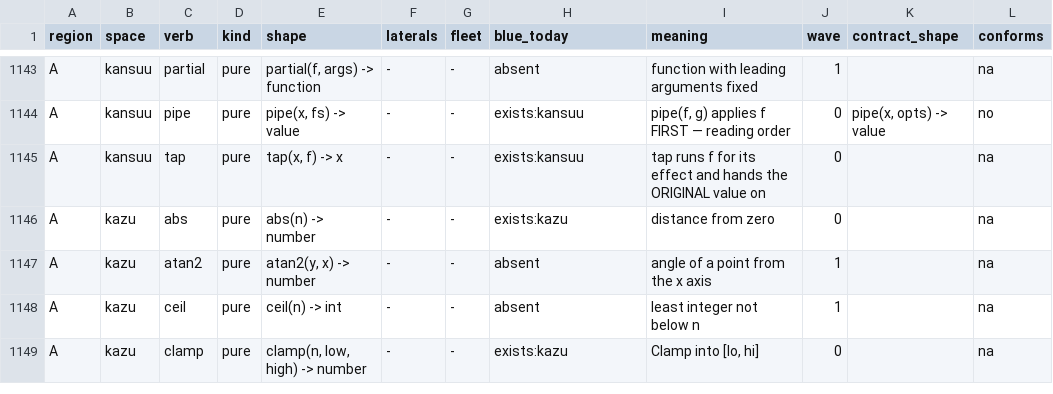
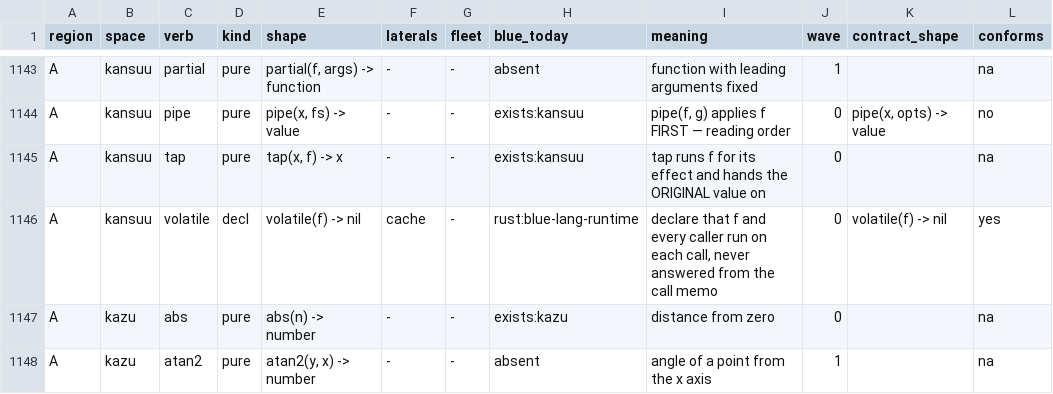
Before and after one commit to pleme-io/blue, a TSV file: docs/verbs/merged/verbs.tsv, drawn as a sheet; only a part is shown, gaps mark what is left out; the shorter side is filled out with more unchanged rows; the diff names each change by its address in the sheet, - before the commit and + after, or states it on an @@ line.

Commit message:
mondou: call memo over pure definitions, persistent store, volatile(f); off by default. Runtime: Topic::effect and Effect (Nix and Xml pure, Dispatch its own effect); the volatile(f) builtin (nil, raises unless f is a function) with its NAMES row, kansuu verb, vocab row and a pairs edge to memoize; pipeline::Watched (definitions, program, lowered, erased) for every call observer, Prepared.lowered, run_observed_framed (run_observed held to an --allow frame, the frame logic shared with run_framed as hold_to_frame). Mondou: reach::reach_program beside host_reach on one walk, Analysis::reach and reach_at over a cached erased tree; canon (strict canonical value encoding), store (one file per def_hash under XDG_CACHE_HOME/blue/memo/<identity>, checksummed, LRU-bounded at 256 MiB) and recall::Recall (the CallObserver: in-process table, then disk; a tail-call chain stored under its first call) from park/tooling-tm, Memo renamed Recall beside main's own memo.rs; the park's six reach tests restored. CLI: memo.rs; BLUE_MEMO=process keeps the table for one run, on or store also the store, unset or off runs every call as before; --no-memo on run, test and profile turns it off for that command, as do test --coverage, trace and a non-default execution bound; profile prints and emits a memo section only when on. Conformance: Ev::Memo column (cold, then warm from one fresh store, compared with stage 0) and a red line when the warm runs answer nothing. Spec rows fn.volatile, fn.volatile.not_a_function (B0062), fn.volatile.not_a_function_at_run_time. Cargo.lock with gen build . and Cargo.gen.lock (blue-lang-test dev-dependency on mondou). cargo test mondou, cli, runtime: 747 passed, 0 failed (mondou 42 lib and recall 8; cli observe 15, 4 new memo tests); conformance green, memo column pass 559 pending 19 fail 0, 337 calls answered from disk; heni-gate 2/2, docs 2/2, okite-laws 1/1, test-beside 7/7, verb-graph 14/14, conventions 3/3, regen_test 3/3, consumers 13/13, mokuroku 62/62; regen clean (REFERENCE.md gains volatile and the query Bluefile row; verbs export gains 1 verb, 1 edge, 1 contract)

```diff
--- a/docs/verbs/merged/verbs.tsv
+++ b/docs/verbs/merged/verbs.tsv
+row 1146: A | kansuu | volatile | decl | volatile(f) -> nil | cache | - | rust:blue-lang-runtime | declare that f and every caller run on each call, never answered from the call memo | 0 | volatile(f) -> nil | yes
```
Also changed, not shown: docs/verbs/contracts.tsv, docs/verbs/merged/edges.tsv, 26 other files.
